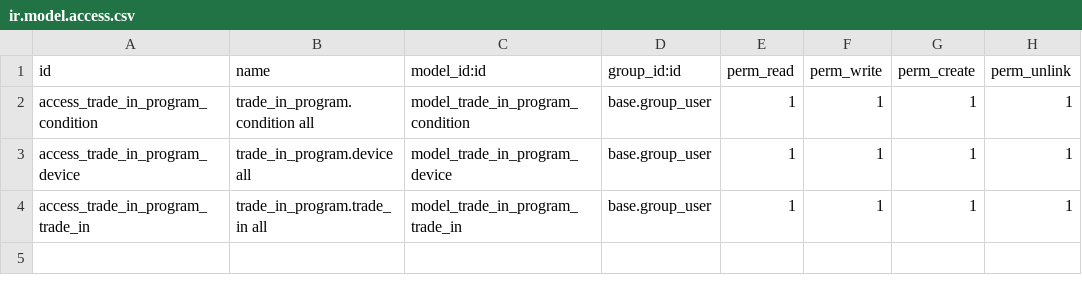
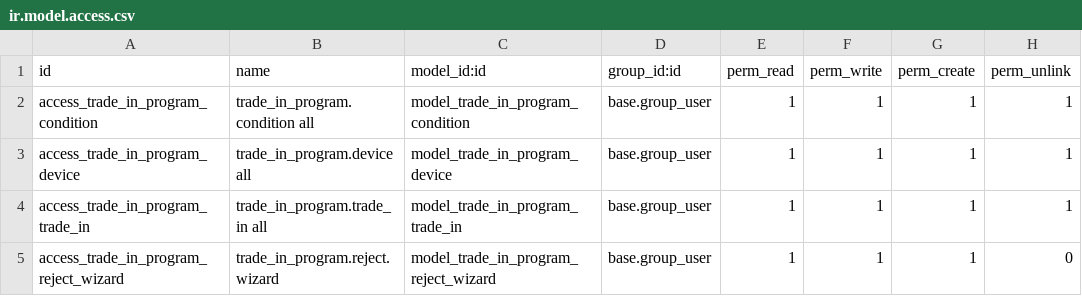
Before and after one commit to vkopanja/trade_in_program, a CSV file: security/ir.model.access.csv, drawn as a sheet.

Commit message:
Add yearly reference sequence, reject wizard and website layout
- Generate references (TI/YYYY/NNNNN) from an ir.sequence that restarts every year, replacing the id-based format; the reference field is now required, read-only, not copied and unique
- Reject through a wizard that requires a reason and saves the status and reason together, replacing the old action that turned the reason check off; requests that are already processed can't be rejected
- Depend on website and render /trade-in inside website.layout with a centred formcolumn
- Show condition multipliers as percentages in the list view
- Manifest: fix the installable typo, add a description and a license

```diff
--- a/security/ir.model.access.csv
+++ b/security/ir.model.access.csv
@@ -4 +4,2 @@ access_trade_in_program_device,trade_in_program.device all,model_trade_in_progra
 access_trade_in_program_trade_in,trade_in_program.trade_in all,model_trade_in_program_trade_in,base.group_user,1,1,1,1
+access_trade_in_program_reject_wizard,trade_in_program.reject.wizard,model_trade_in_program_reject_wizard,base.group_user,1,1,1,0
```
Also changed, not shown: 11 other files.
